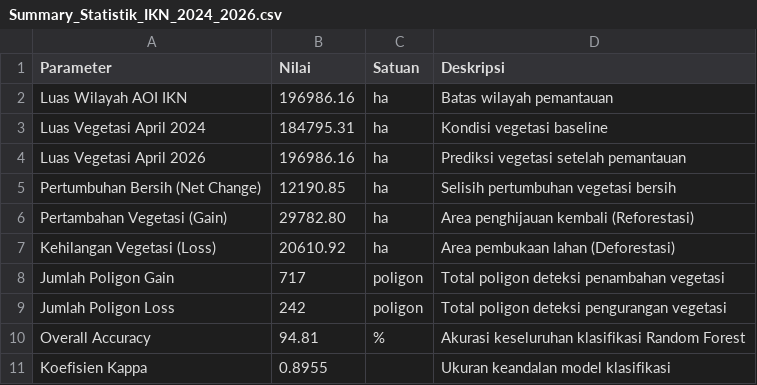
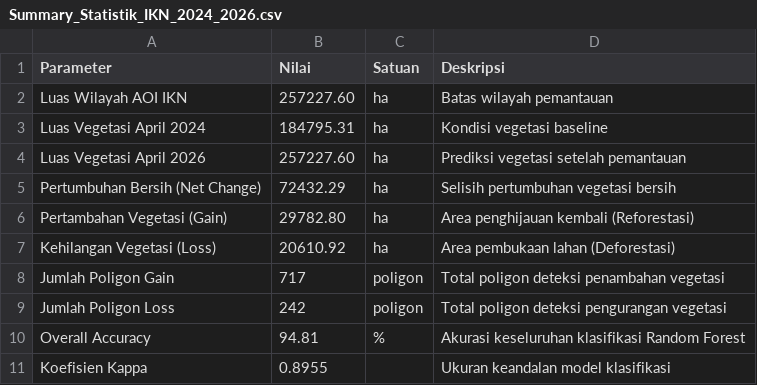
Before and after one commit to najmakhonsa/ikn-vegetation-analysis, a CSV file: results/Summary_Statistik_IKN_2024_2026.csv, drawn as a sheet.

```diff
--- a/results/Summary_Statistik_IKN_2024_2026.csv
+++ b/results/Summary_Statistik_IKN_2024_2026.csv
@@ -1,6 +1,6 @@
 Parameter,Nilai,Satuan,Deskripsi
-Luas Wilayah AOI IKN,196986.16,ha,Batas wilayah pemantauan
+Luas Wilayah AOI IKN,257227.60,ha,Batas wilayah pemantauan
 Luas Vegetasi April 2024,184795.31,ha,Kondisi vegetasi baseline
-Luas Vegetasi April 2026,196986.16,ha,Prediksi vegetasi setelah pemantauan
-Pertumbuhan Bersih (Net Change),12190.85,ha,Selisih pertumbuhan vegetasi bersih
+Luas Vegetasi April 2026,257227.60,ha,Prediksi vegetasi setelah pemantauan
+Pertumbuhan Bersih (Net Change),72432.29,ha,Selisih pertumbuhan vegetasi bersih
 Pertambahan Vegetasi (Gain),29782.80,ha,Area penghijauan kembali (Reforestasi)
```
Also changed, not shown: 4 other files.
